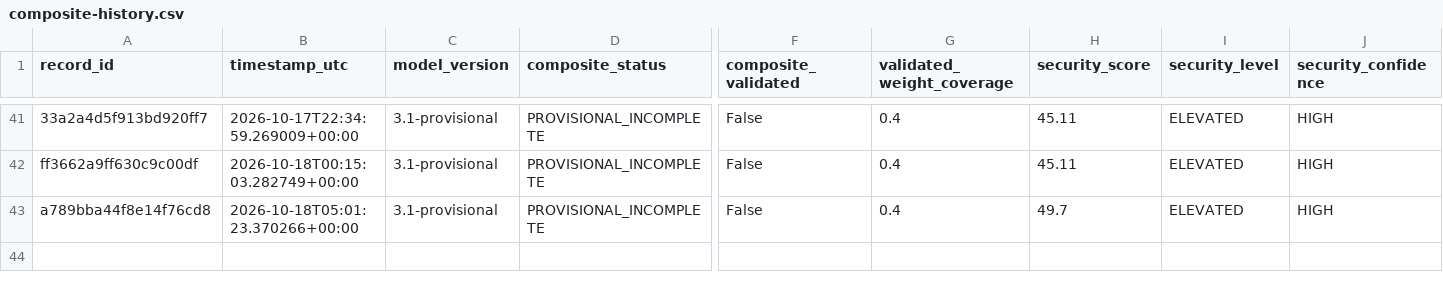
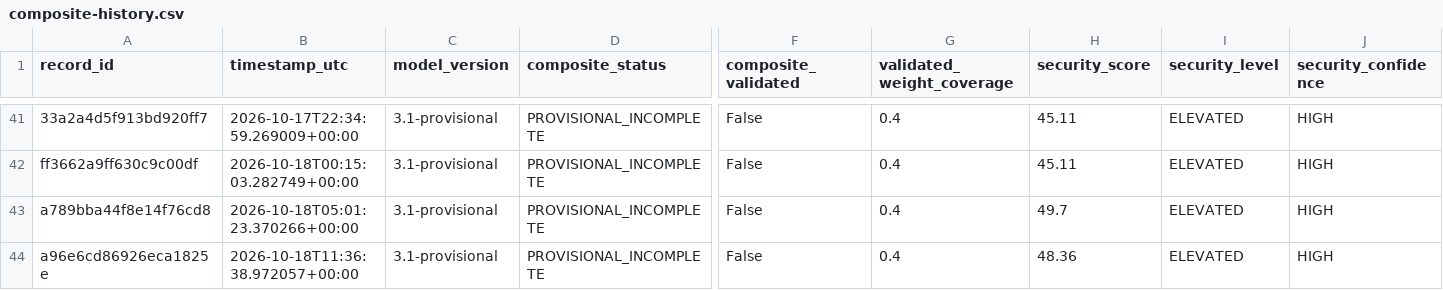
Before and after one commit to mikloshetzer-sketch/energy-data, a CSV file: history/hormuz/composite-history.csv, drawn as a sheet; only a part is shown, gaps mark what is left out; rows hold the shown columns only; the diff names each change by its address in the sheet, - before the commit and + after, or states it on an @@ line.

```diff
--- a/history/hormuz/composite-history.csv
+++ b/history/hormuz/composite-history.csv
+row 44: a96e6cd86926eca1825e | 2026-10-18T11:36:38.972057+00:00 | 3.1-provisional | PROVISIONAL_INCOMPLETE | False | 0.4 | 48.36 | ELEVATED | HIGH
```
Also changed, not shown: 3 other files.
